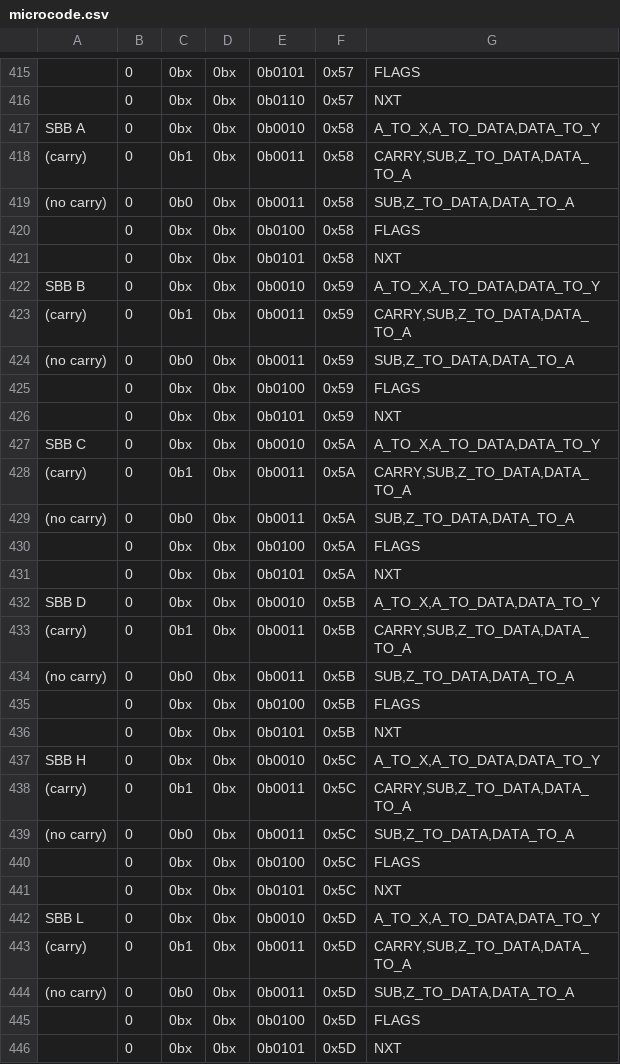
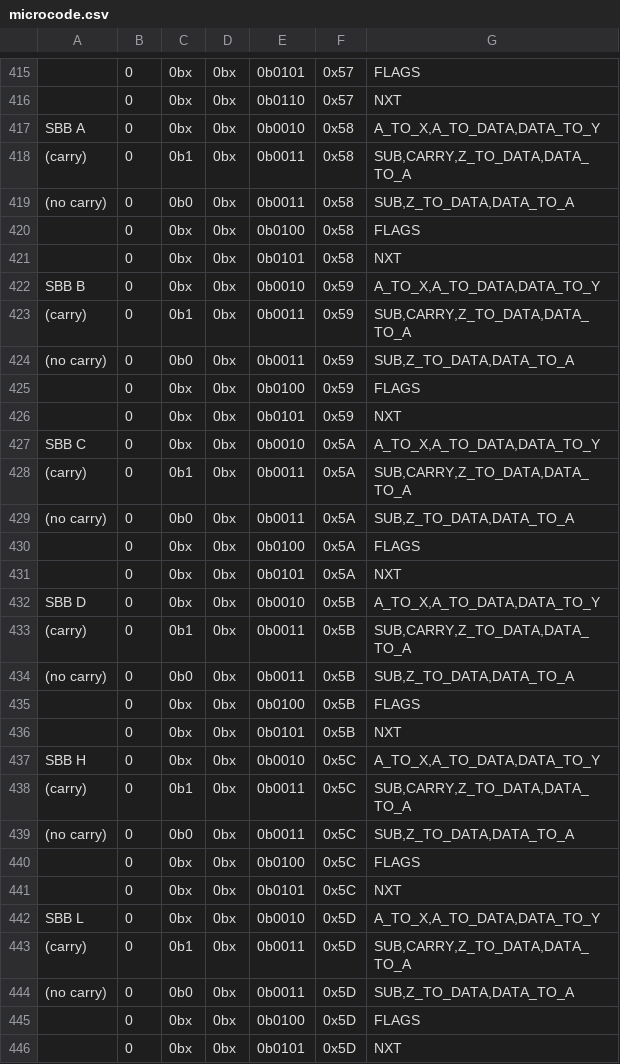
Before and after one commit to wrzlbrmft/cpu, a CSV file: rom/microcode/microcode.csv, drawn as a sheet; only a part is shown, gaps mark what is left out; the diff covers the shown part only; the diff names each change by its address in the sheet, - before the commit and + after, or states it on an @@ line.

```diff
--- a/rom/microcode/microcode.csv
+++ b/rom/microcode/microcode.csv
-G418: CARRY,SUB,Z_TO_DATA,DATA_TO_A
+G418: SUB,CARRY,Z_TO_DATA,DATA_TO_A
-G423: CARRY,SUB,Z_TO_DATA,DATA_TO_A
+G423: SUB,CARRY,Z_TO_DATA,DATA_TO_A
-G428: CARRY,SUB,Z_TO_DATA,DATA_TO_A
+G428: SUB,CARRY,Z_TO_DATA,DATA_TO_A
-G433: CARRY,SUB,Z_TO_DATA,DATA_TO_A
+G433: SUB,CARRY,Z_TO_DATA,DATA_TO_A
-G438: CARRY,SUB,Z_TO_DATA,DATA_TO_A
+G438: SUB,CARRY,Z_TO_DATA,DATA_TO_A
-G443: CARRY,SUB,Z_TO_DATA,DATA_TO_A
+G443: SUB,CARRY,Z_TO_DATA,DATA_TO_A
```
Also changed, not shown: 9 edited cells elsewhere in this file, 1 other file.
